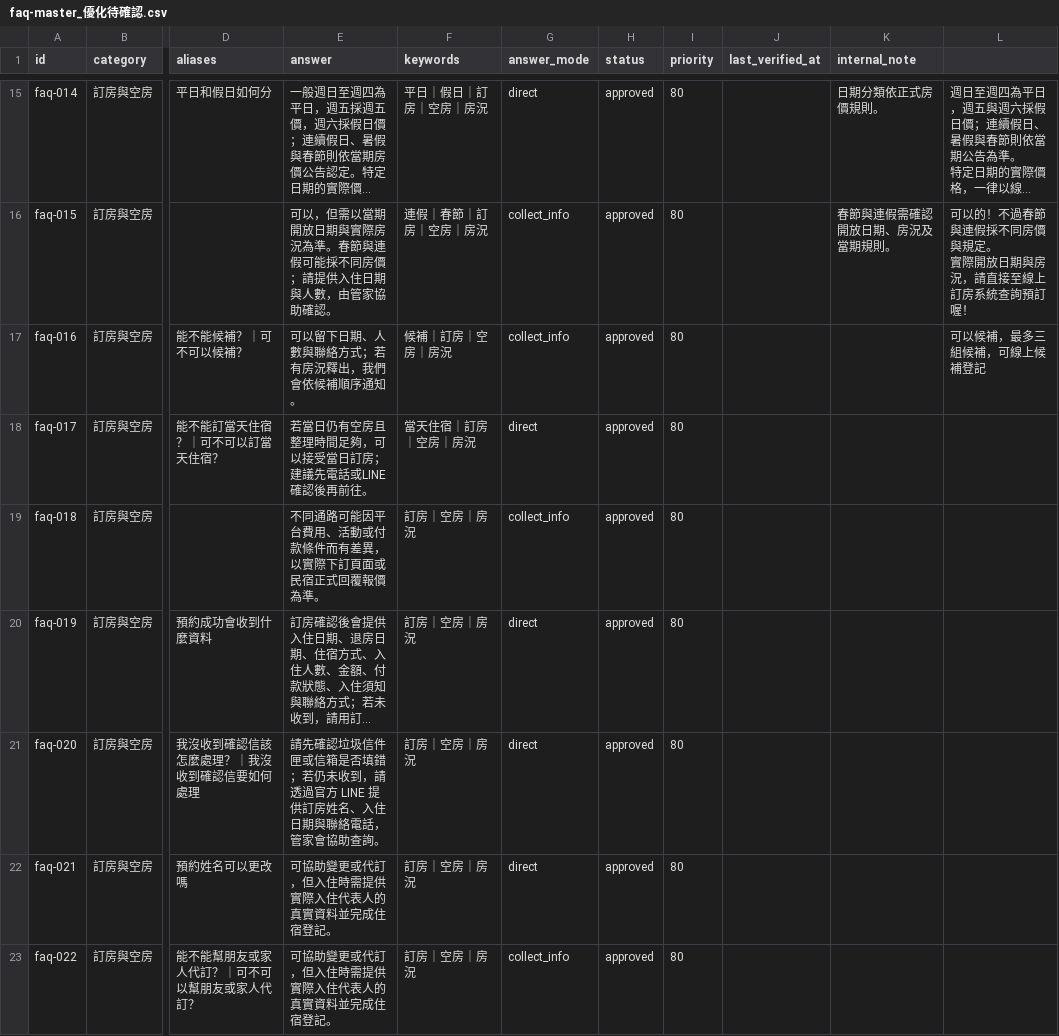
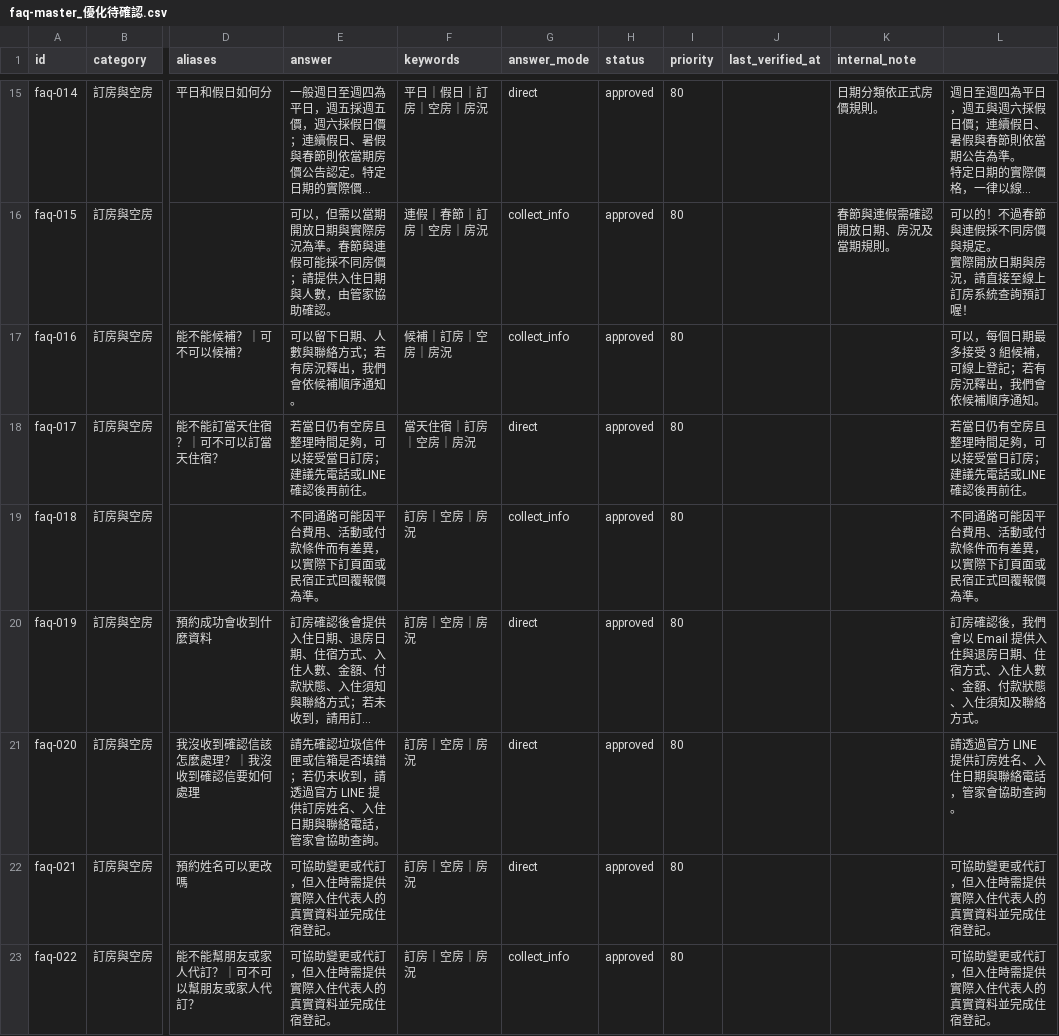
Before and after one commit to ianshih69/mumbao-universe, a CSV file: client/api/knowledge/faq-master_優化待確認.csv, drawn as a sheet; only a part is shown, gaps mark what is left out; long unchanged cells end in …; the diff covers the shown part only; the diff names each change by its address in the sheet, - before the commit and + after, or states it on an @@ line.

```diff
--- a/client/api/knowledge/faq-master_優化待確認.csv
+++ b/client/api/knowledge/faq-master_優化待確認.csv
-L17: 可以候補，最多三組候補，可線上候補登記
+L17: 可以，每個日期最多接受 3 組候補，可線上登記；若有房況釋出，我們會依候補順序通知。
-L18: (empty)
+L18: 若當日仍有空房且整理時間足夠，可以接受當日訂房；建議先電話或LINE確認後再前往。
-L19: (empty)
+L19: 不同通路可能因平台費用、活動或付款條件而有差異，以實際下訂頁面或民宿正式回覆報價為準。
-L20: (empty)
+L20: 訂房確認後，我們會以 Email 提供入住與退房日期、住宿方式、入住人數、金額、付款狀態、入住須知及聯絡方式。
-L21: (empty)
+L21: 請透過官方 LINE 提供訂房姓名、入住日期與聯絡電話，管家會協助查詢。
-L22:L23: (empty)
+L22:L23: 可協助變更或代訂，但入住時需提供實際入住代表人的真實資料並完成住宿登記。
```
Also changed, not shown: 7 edited cells elsewhere in this file, 3 other files.
